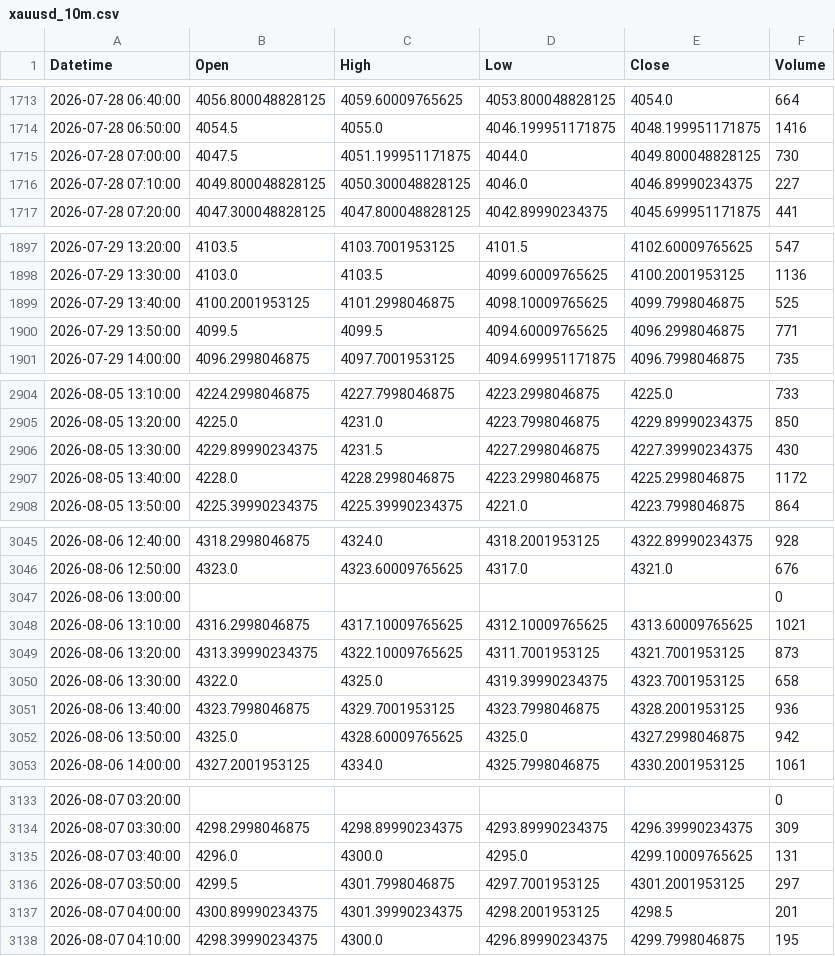
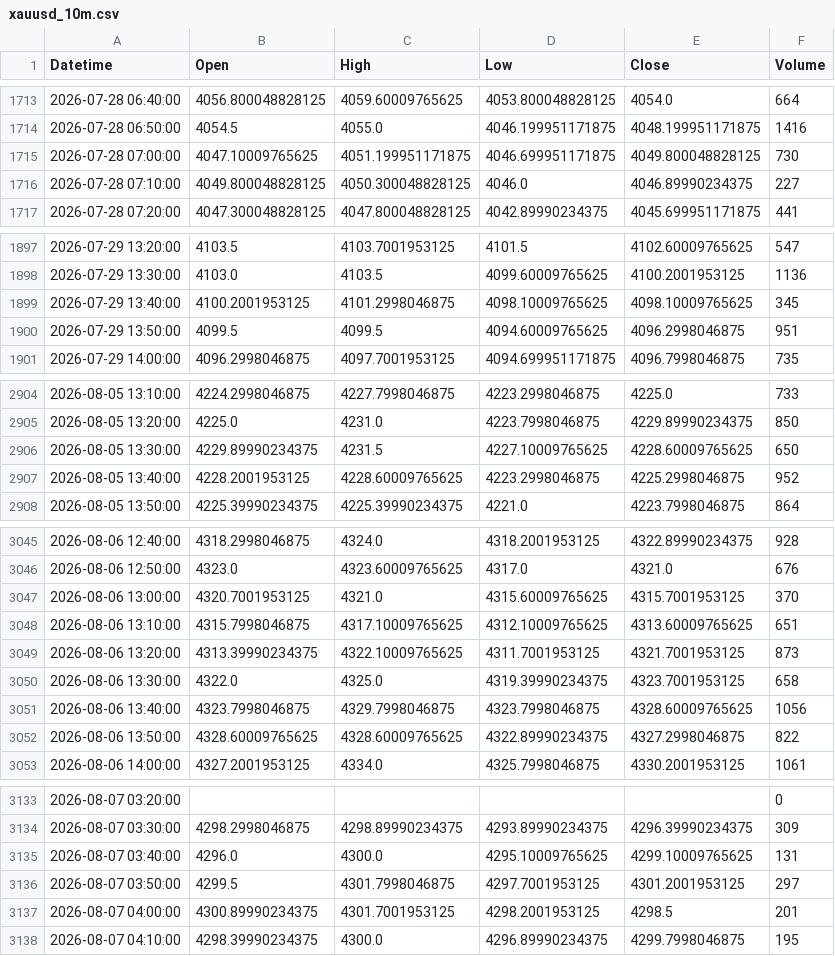
Before and after one commit to shikerkattiyar11-debug/xauusd-gold-data, a CSV file: data/xauusd_10m.csv, drawn as a sheet; only a part is shown, gaps mark what is left out; the diff covers the shown part only.

```diff
--- a/data/xauusd_10m.csv
+++ b/data/xauusd_10m.csv
@@ -1714,3 +1714,3 @@ Datetime,Open,High,Low,Close,Volume
 2026-07-28 06:50:00,4054.5,4055.0,4046.199951171875,4048.199951171875,1416
-2026-07-28 07:00:00,4047.5,4051.199951171875,4044.0,4049.800048828125,730
+2026-07-28 07:00:00,4047.10009765625,4051.199951171875,4046.699951171875,4049.800048828125,730
 2026-07-28 07:10:00,4049.800048828125,4050.300048828125,4046.0,4046.89990234375,227
@@ -1898,4 +1898,4 @@ Datetime,Open,High,Low,Close,Volume
 2026-07-29 13:30:00,4103.0,4103.5,4099.60009765625,4100.2001953125,1136
-2026-07-29 13:40:00,4100.2001953125,4101.2998046875,4098.10009765625,4099.7998046875,525
-2026-07-29 13:50:00,4099.5,4099.5,4094.60009765625,4096.2998046875,771
+2026-07-29 13:40:00,4100.2001953125,4101.2998046875,4098.10009765625,4098.10009765625,345
+2026-07-29 13:50:00,4099.5,4099.5,4094.60009765625,4096.2998046875,951
 2026-07-29 14:00:00,4096.2998046875,4097.7001953125,4094.699951171875,4096.7998046875,735
@@ -2905,4 +2905,4 @@ Datetime,Open,High,Low,Close,Volume
 2026-08-05 13:20:00,4225.0,4231.0,4223.7998046875,4229.89990234375,850
-2026-08-05 13:30:00,4229.89990234375,4231.5,4227.2998046875,4227.39990234375,430
-2026-08-05 13:40:00,4228.0,4228.2998046875,4223.2998046875,4225.2998046875,1172
+2026-08-05 13:30:00,4229.89990234375,4231.5,4227.10009765625,4228.60009765625,650
+2026-08-05 13:40:00,4228.2001953125,4228.60009765625,4223.2998046875,4225.2998046875,952
 2026-08-05 13:50:00,4225.39990234375,4225.39990234375,4221.0,4223.7998046875,864
@@ -3046,8 +3046,8 @@ Datetime,Open,High,Low,Close,Volume
 2026-08-06 12:50:00,4323.0,4323.60009765625,4317.0,4321.0,676
-2026-08-06 13:00:00,,,,,0
-2026-08-06 13:10:00,4316.2998046875,4317.10009765625,4312.10009765625,4313.60009765625,1021
+2026-08-06 13:00:00,4320.7001953125,4321.0,4315.60009765625,4315.7001953125,370
+2026-08-06 13:10:00,4315.7998046875,4317.10009765625,4312.10009765625,4313.60009765625,651
 2026-08-06 13:20:00,4313.39990234375,4322.10009765625,4311.7001953125,4321.7001953125,873
 2026-08-06 13:30:00,4322.0,4325.0,4319.39990234375,4323.7001953125,658
-2026-08-06 13:40:00,4323.7998046875,4329.7001953125,4323.7998046875,4328.2001953125,936
-2026-08-06 13:50:00,4325.0,4328.60009765625,4325.0,4327.2998046875,942
+2026-08-06 13:40:00,4323.7998046875,4329.7998046875,4323.7998046875,4328.60009765625,1056
+2026-08-06 13:50:00,4328.60009765625,4328.60009765625,4322.89990234375,4327.2998046875,822
 2026-08-06 14:00:00,4327.2001953125,4334.0,4325.7998046875,4330.2001953125,1061
@@ -3134,5 +3134,5 @@ Datetime,Open,High,Low,Close,Volume
 2026-08-07 03:30:00,4298.2998046875,4298.89990234375,4293.89990234375,4296.39990234375,309
-2026-08-07 03:40:00,4296.0,4300.0,4295.0,4299.10009765625,131
+2026-08-07 03:40:00,4296.0,4300.0,4295.10009765625,4299.10009765625,131
 2026-08-07 03:50:00,4299.5,4301.7998046875,4297.7001953125,4301.2001953125,297
-2026-08-07 04:00:00,4300.89990234375,4301.39990234375,4298.2001953125,4298.5,201
+2026-08-07 04:00:00,4300.89990234375,4301.7001953125,4298.2001953125,4298.5,201
 2026-08-07 04:10:00,4298.39990234375,4300.0,4296.89990234375,4299.7998046875,195
```
Also changed, not shown: 3 edited cells elsewhere in this file, data/xauusd_15m.csv, data/xauusd_1d.csv, 3 other files.
